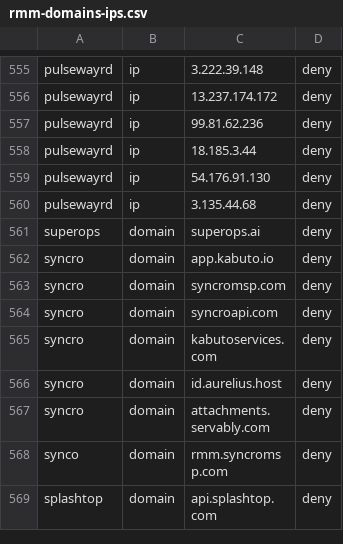
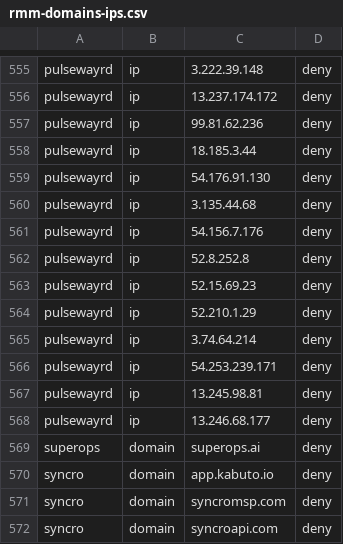
Before and after one commit to Lineal-Software-Solutions/RMM_SinkHole, a CSV file: rmm-domains-ips.csv, drawn as a sheet; only a part is shown, gaps mark what is left out; the shorter side is filled out with more unchanged rows.

Commit message:
Add further Pulseway info

```diff
--- a/rmm-domains-ips.csv
+++ b/rmm-domains-ips.csv
@@ -560,2 +560,10 @@ pulsewayrd,ip,54.176.91.130,deny
 pulsewayrd,ip,3.135.44.68,deny
+pulsewayrd,ip,54.156.7.176,deny
+pulsewayrd,ip,52.8.252.8,deny
+pulsewayrd,ip,52.15.69.23,deny
+pulsewayrd,ip,52.210.1.29,deny
+pulsewayrd,ip,3.74.64.214,deny
+pulsewayrd,ip,54.253.239.171,deny
+pulsewayrd,ip,13.245.98.81,deny
+pulsewayrd,ip,13.246.68.177,deny
 superops,domain,superops.ai,deny
```
